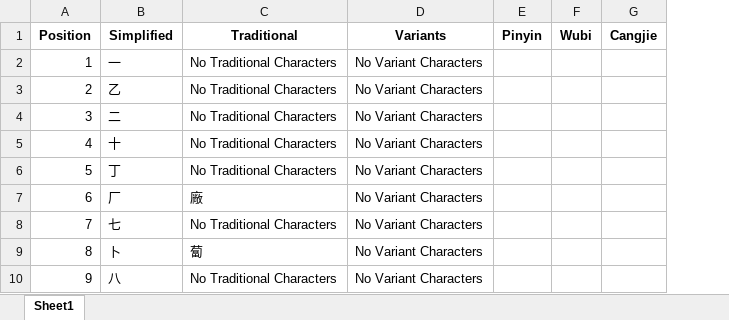
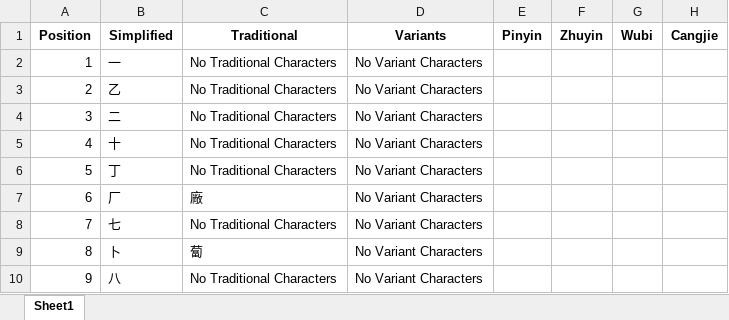
Before and after one commit to TheRobertLing/ChineseCharData, an Excel workbook: CharacterDatabase.xlsx, sheet Sheet1, drawn as a sheet; only a part is shown; values as stored, in another font and other column widths than the file's, no borders; the diff names each change by its address in the sheet, - before the commit and + after, or states it on an @@ line.

```diff
--- a/CharacterDatabase.xlsx (sheet Sheet1)
+++ b/CharacterDatabase.xlsx (sheet Sheet1)
+column F (Zhuyin), empty
```
Also changed, not shown: 2 other files.
